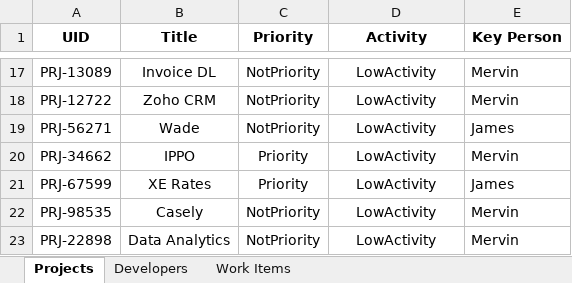
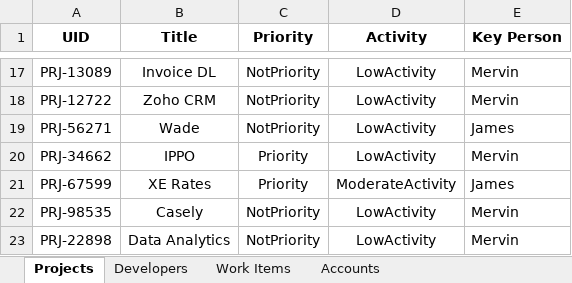
Before and after one commit to khenalbarico/ProjectManagementApp1, an Excel workbook: ProjectManagement1/wwwroot/Project_Management_Report.xlsm, sheet Projects, drawn as a sheet; only a part is shown, gaps mark what is left out; values as stored, in another font and other column widths than the file's, no borders; the diff names each change by its address in the sheet, - before the commit and + after, or states it on an @@ line.

```diff
--- a/ProjectManagement1/wwwroot/Project_Management_Report.xlsm (sheet Projects)
+++ b/ProjectManagement1/wwwroot/Project_Management_Report.xlsm (sheet Projects)
+sheet tab: Accounts
-D21 (Activity): LowActivity
+D21 (Activity): ModerateActivity
```
Also changed, not shown: sheet Work Items, sheet Developers, 19 other files.
